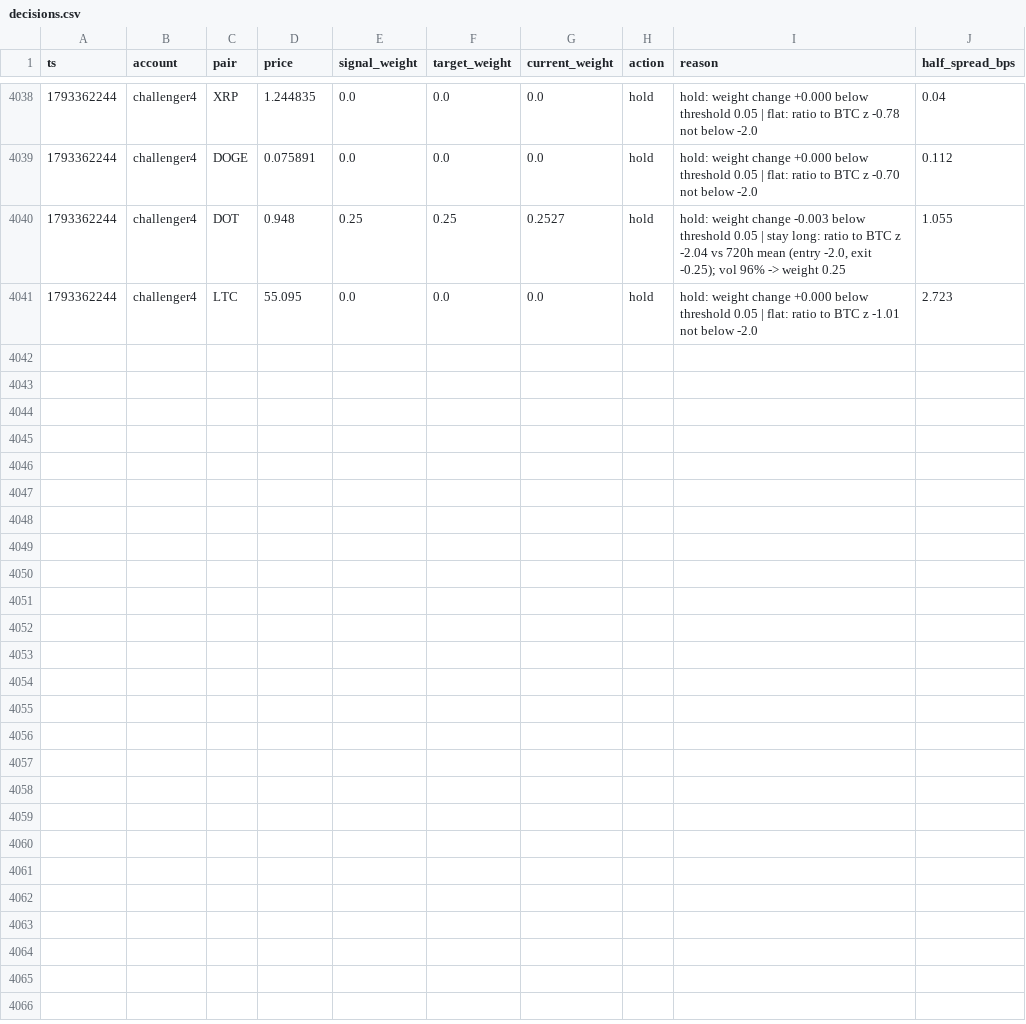
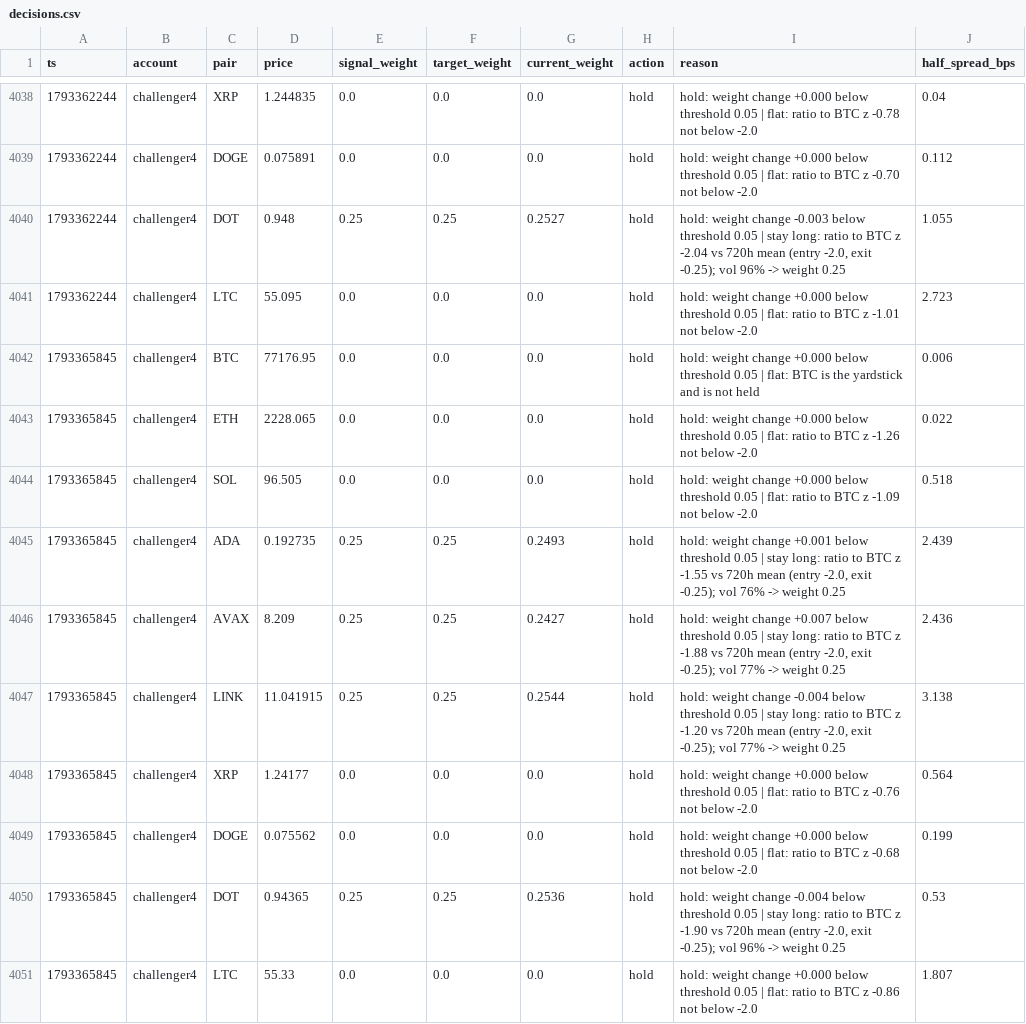
Before and after one commit to bookerfin-pixel/quantloop, a CSV file: state/challenger4/decisions.csv, drawn as a sheet; only a part is shown, gaps mark what is left out.

Commit message:
state: 2026-10-30T13:11Z

```diff
--- a/state/challenger4/decisions.csv
+++ b/state/challenger4/decisions.csv
@@ -4041 +4041,11 @@ ts,account,pair,price,signal_weight,target_weight,current_weight,action,reason,h
 1793362244,challenger4,LTC,55.095,0.0,0.0,0.0,hold,hold: weight change +0.000 below threshold 0.05 | flat: ratio to BTC z -1.01 not below -2.0,2.723
+1793365845,challenger4,BTC,77176.95,0.0,0.0,0.0,hold,hold: weight change +0.000 below threshold 0.05 | flat: BTC is the yardstick and is not held,0.006
+1793365845,challenger4,ETH,2228.065,0.0,0.0,0.0,hold,hold: weight change +0.000 below threshold 0.05 | flat: ratio to BTC z -1.26 not below -2.0,0.022
+1793365845,challenger4,SOL,96.505,0.0,0.0,0.0,hold,hold: weight change +0.000 below threshold 0.05 | flat: ratio to BTC z -1.09 not below -2.0,0.518
+1793365845,challenger4,ADA,0.192735,0.25,0.25,0.2493,hold,"hold: weight change +0.001 below threshold 0.05 | stay long: ratio to BTC z -1.55 vs 720h mean (entry -2.0, exit -0.25); vol 76% -> weight 0.25",2.439
+1793365845,challenger4,AVAX,8.209,0.25,0.25,0.2427,hold,"hold: weight change +0.007 below threshold 0.05 | stay long: ratio to BTC z -1.88 vs 720h mean (entry -2.0, exit -0.25); vol 77% -> weight 0.25",2.436
+1793365845,challenger4,LINK,11.041915,0.25,0.25,0.2544,hold,"hold: weight change -0.004 below threshold 0.05 | stay long: ratio to BTC z -1.20 vs 720h mean (entry -2.0, exit -0.25); vol 77% -> weight 0.25",3.138
+1793365845,challenger4,XRP,1.24177,0.0,0.0,0.0,hold,hold: weight change +0.000 below threshold 0.05 | flat: ratio to BTC z -0.76 not below -2.0,0.564
+1793365845,challenger4,DOGE,0.075562,0.0,0.0,0.0,hold,hold: weight change +0.000 below threshold 0.05 | flat: ratio to BTC z -0.68 not below -2.0,0.199
+1793365845,challenger4,DOT,0.94365,0.25,0.25,0.2536,hold,"hold: weight change -0.004 below threshold 0.05 | stay long: ratio to BTC z -1.90 vs 720h mean (entry -2.0, exit -0.25); vol 96% -> weight 0.25",0.53
+1793365845,challenger4,LTC,55.33,0.0,0.0,0.0,hold,hold: weight change +0.000 below threshold 0.05 | flat: ratio to BTC z -0.86 not below -2.0,1.807
```
Also changed, not shown: state/candles/ADA.csv, state/candles/DOGE.csv, 23 other files.
